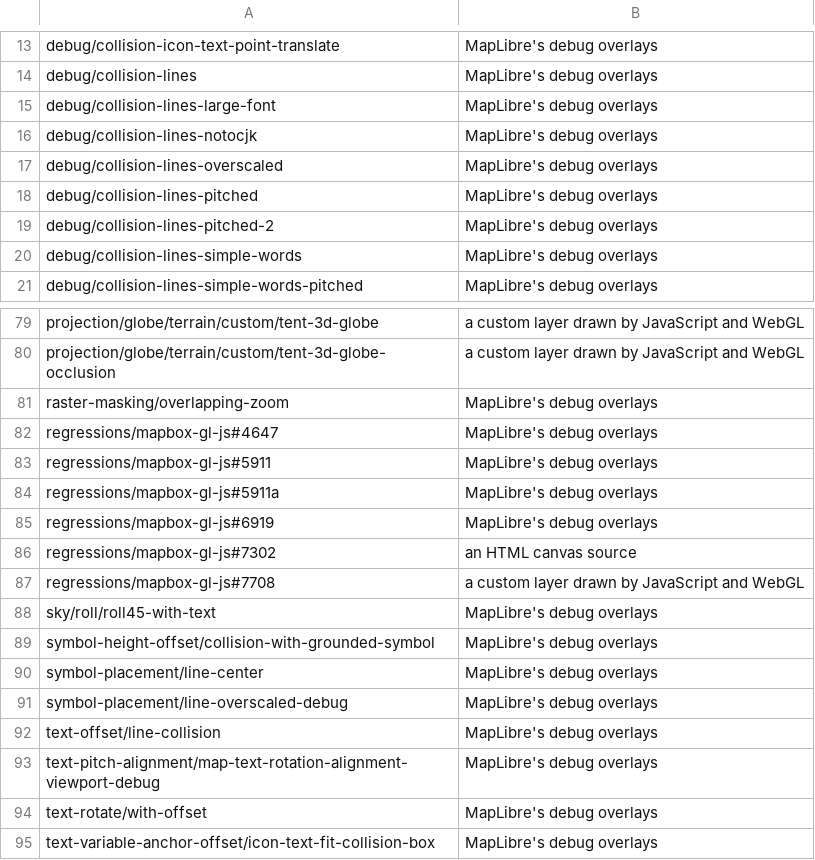
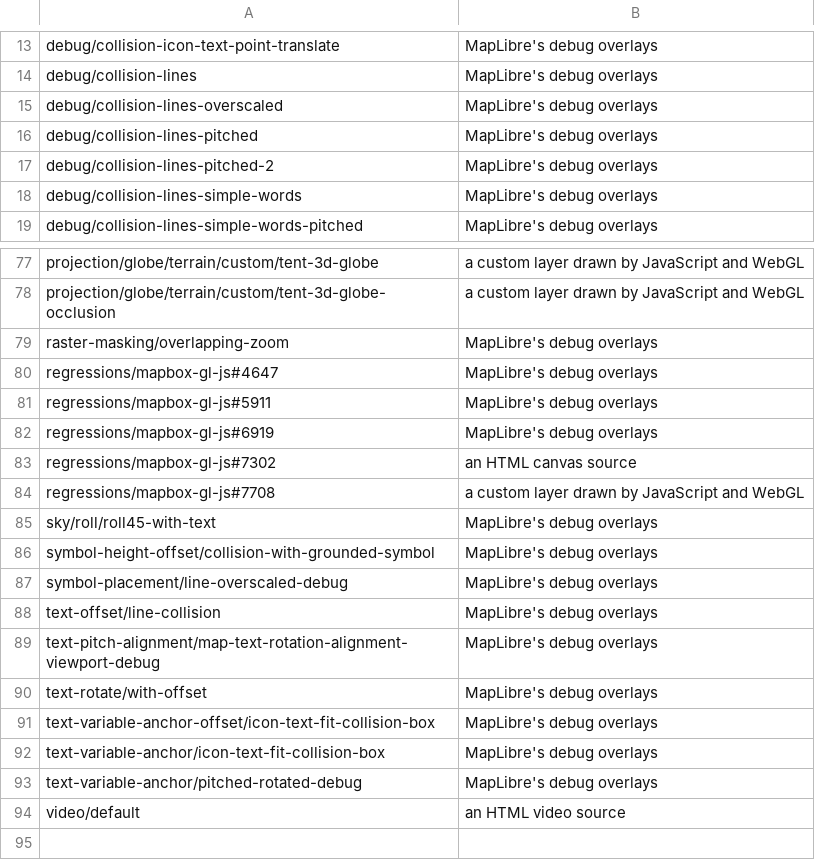
Before and after one commit to ArinFaraj/vmap, a TSV file: tool/render_suite_out_of_scope.tsv, drawn as a sheet; only a part is shown, gaps mark what is left out; the shorter side is filled out with more unchanged rows; the diff names each change by its address in the sheet, - before the commit and + after, or states it on an @@ line.

Commit message:
Hold the collision debug tests vmap now draws to passing
The debug view draws names' collision circles as MapLibre does, so the
four of its tests that now pass are taken out of the out-of-scope list and
must keep passing.

```diff
--- a/tool/render_suite_out_of_scope.tsv
+++ b/tool/render_suite_out_of_scope.tsv
-row 15: debug/collision-lines-large-font | MapLibre's debug overlays
-row 16: debug/collision-lines-notocjk | MapLibre's debug overlays
-row 84: regressions/mapbox-gl-js#5911a | MapLibre's debug overlays
-row 90: symbol-placement/line-center | MapLibre's debug overlays
```
